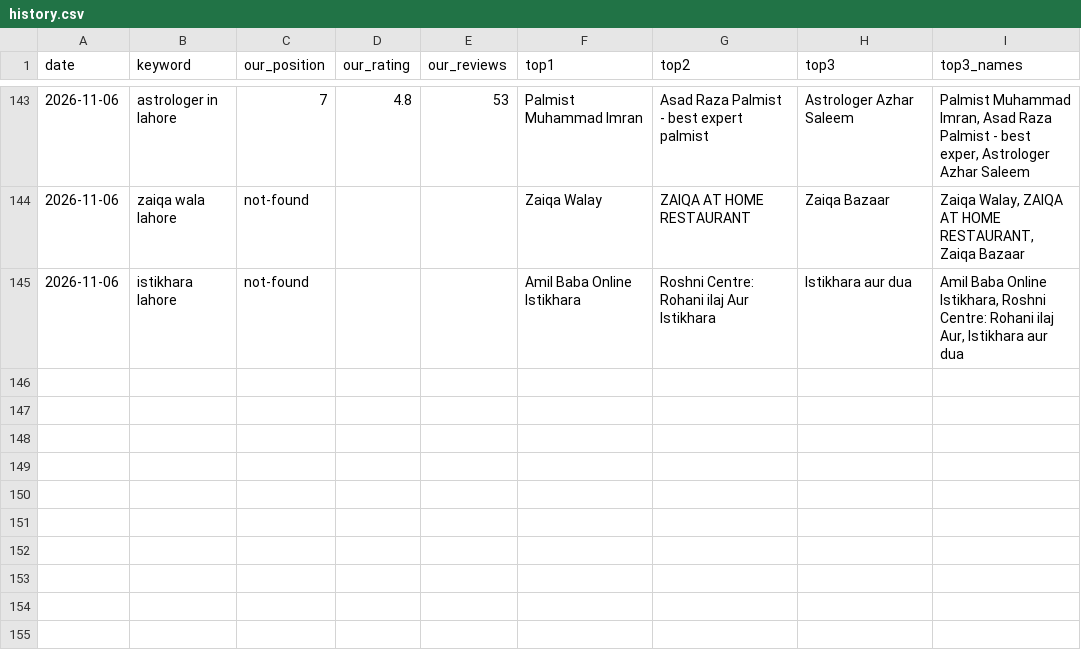
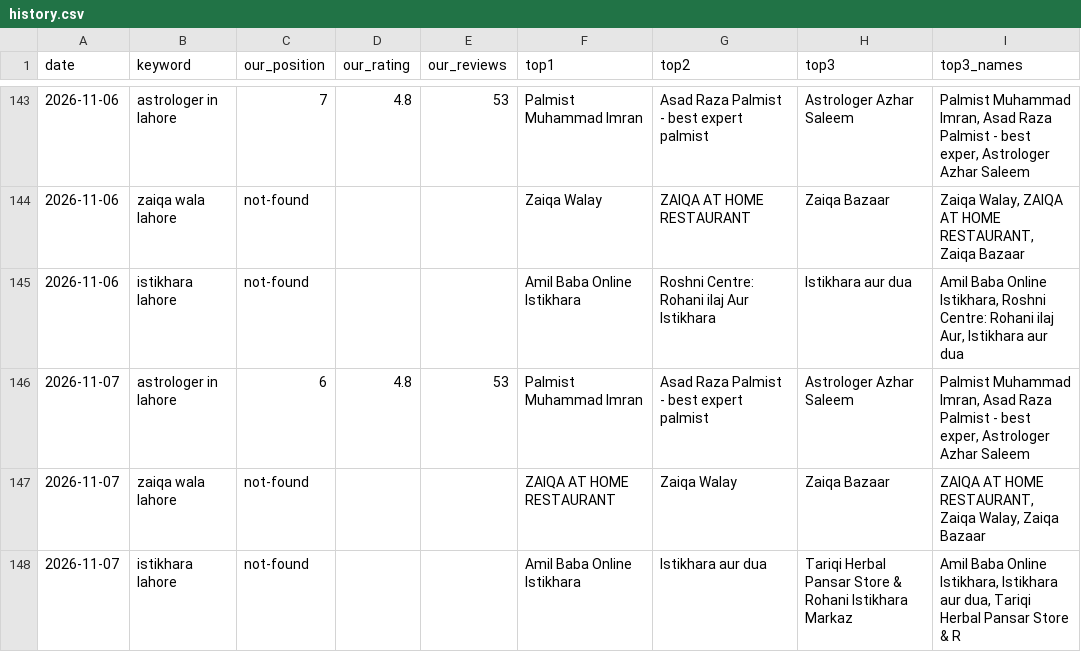
Before and after one commit to syednumanalishah/syednumanalishah.github.io, a CSV file: agent/history.csv, drawn as a sheet; only a part is shown, gaps mark what is left out; the diff names each change by its address in the sheet, - before the commit and + after, or states it on an @@ line.

```diff
--- a/agent/history.csv
+++ b/agent/history.csv
+row 146: 2026-11-07 | astrologer in lahore | 6 | 4.8 | 53 | Palmist Muhammad Imran | Asad Raza Palmist - best expert palmist | Astrologer Azhar Saleem | Palmist Muhammad Imran, Asad Raza Palmist - best exper, Astrologer Azhar Saleem
+row 147: 2026-11-07 | zaiqa wala lahore | not-found |  |  | ZAIQA AT HOME RESTAURANT | Zaiqa Walay | Zaiqa Bazaar | ZAIQA AT HOME RESTAURANT, Zaiqa Walay, Zaiqa Bazaar
+row 148: 2026-11-07 | istikhara lahore | not-found |  |  | Amil Baba Online Istikhara | Istikhara aur dua | Tariqi Herbal Pansar Store & Rohani Istikhara Markaz | Amil Baba Online Istikhara, Istikhara aur dua, Tariqi Herbal Pansar Store & R
```
Also changed, not shown: 2 other files.
